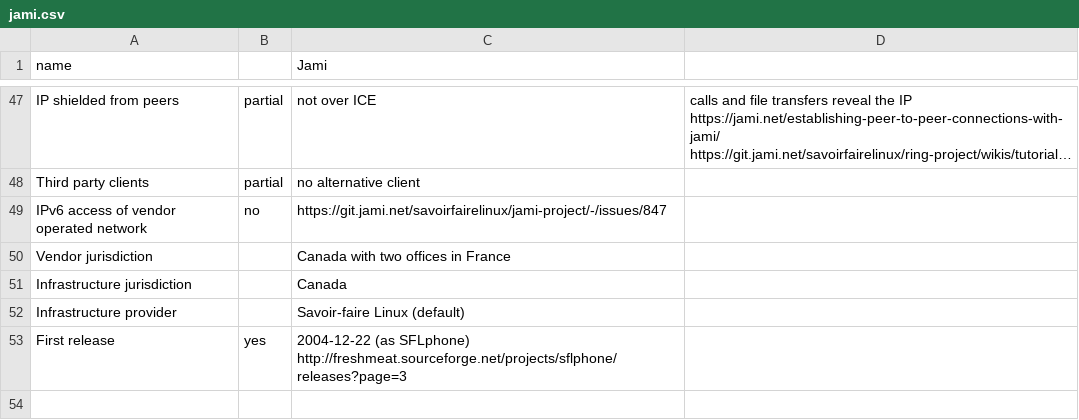
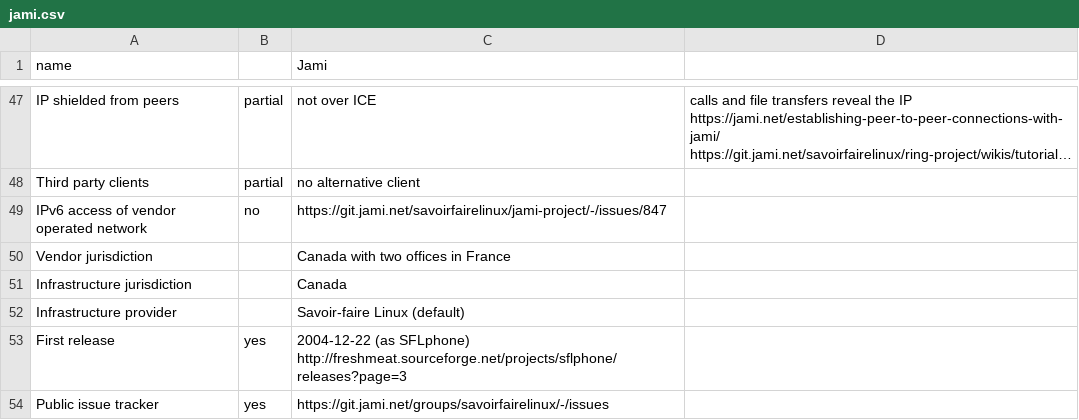
Before and after one commit to bkil/secuchart, a CSV file: data/jami.csv, drawn as a sheet; only a part is shown, gaps mark what is left out; long unchanged cells end in ….

```diff
--- a/data/jami.csv
+++ b/data/jami.csv
@@ -53 +53,2 @@ Infrastructure provider;;Savoir-faire Linux (default);
 First release;yes;2004-12-22 (as SFLphone) http://freshmeat.sourceforge.net/projects/sflphone/releases?page=3;
+Public issue tracker;yes;https://git.jami.net/groups/savoirfairelinux/-/issues;
```
Also changed, not shown: data/delta_chat.csv, data/onion_share.csv, 4 other files.
